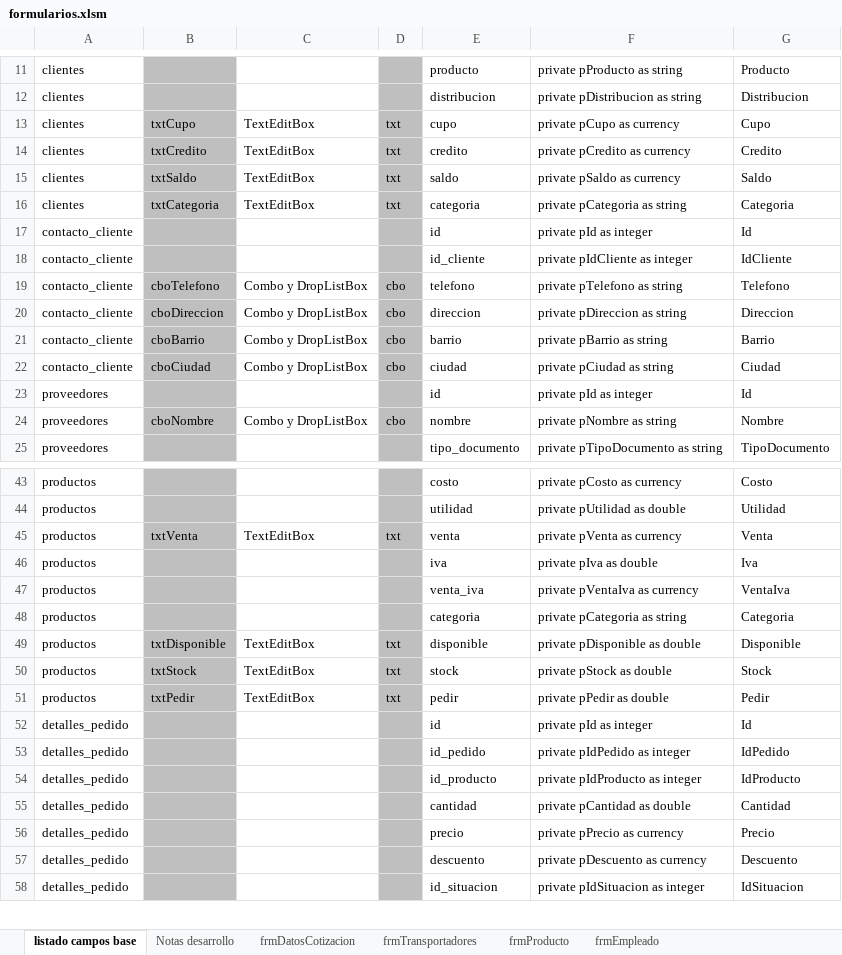
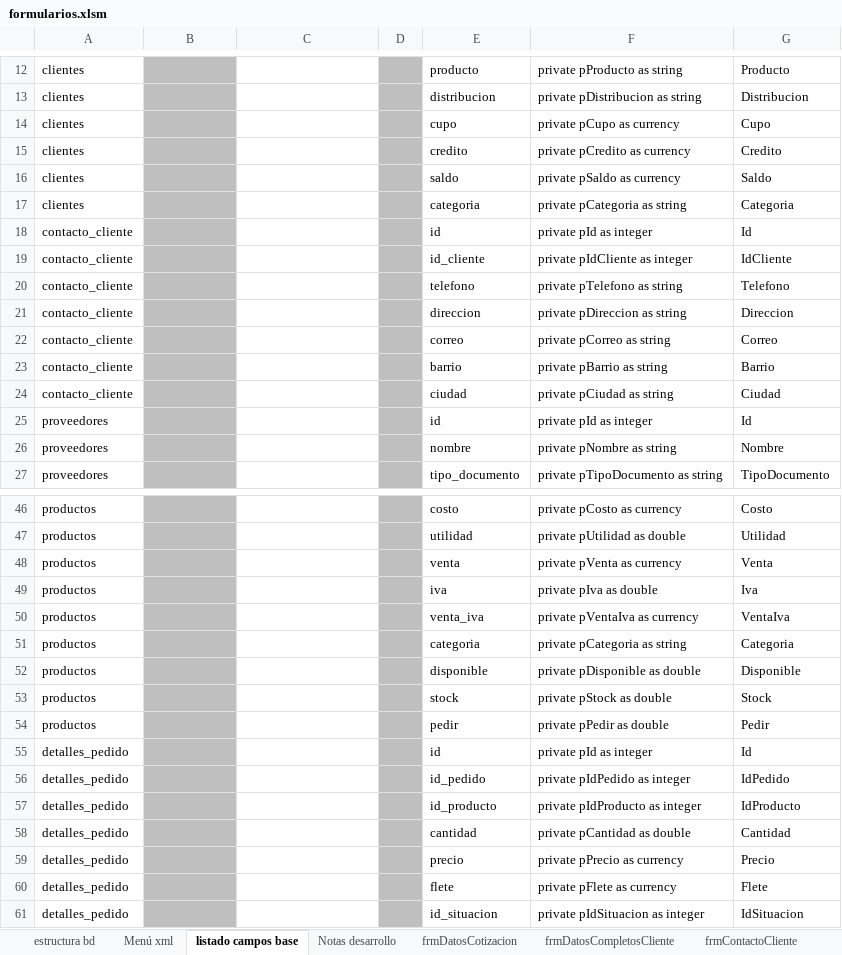
Before and after one commit to jungo89/shilohtex, an Excel workbook: formularios.xlsm, sheet listado campos base, drawn as a sheet; only a part is shown, gaps mark what is left out; values as stored, in another font and other column widths than the file's, no borders; table styles not drawn; addresses are those after the commit; the diff covers the shown part only; the diff names each change by its address in the sheet, - before the commit and + after, or states it on an @@ line.

```diff
--- a/formularios.xlsm (sheet listado campos base)
+++ b/formularios.xlsm (sheet listado campos base)
+sheet tab: estructura bd
+sheet tab: Menú xml
-B14: txtCupo
+B14: (empty)
-C14:C17: TextEditBox
+C14:C17: (empty)
-D14:D17: txt
+D14:D17: (empty)
-B15: txtCredito
+B15: (empty)
-B16: txtSaldo
+B16: (empty)
-B17: txtCategoria
+B17: (empty)
-B20: cboTelefono
+B20: (empty)
-C20:C21: Combo y DropListBox
+C20:C21: (empty)
-D20:D21: cbo
+D20:D21: (empty)
-B21: cboDireccion
+B21: (empty)
+row 22: contacto_cliente |  |  |  | correo | private pCorreo as string | Correo
-B23: cboBarrio
+B23: (empty)
-C23:C24: Combo y DropListBox
+C23:C24: (empty)
-D23:D24: cbo
+D23:D24: (empty)
-B24: cboCiudad
+B24: (empty)
-B26: cboNombre
+B26: (empty)
-C26: Combo y DropListBox
+C26: (empty)
-D26: cbo
+D26: (empty)
-B48: txtVenta
+B48: (empty)
-C48: TextEditBox
+C48: (empty)
-D48: txt
+D48: (empty)
-B52: txtDisponible
+B52: (empty)
-C52:C54: TextEditBox
+C52:C54: (empty)
-D52:D54: txt
+D52:D54: (empty)
-B53: txtStock
+B53: (empty)
-B54: txtPedir
+B54: (empty)
-E60: descuento
+E60: flete
-F60: private pDescuento as currency
+F60: private pFlete as currency
-G60: Descuento
+G60: Flete
```
Also changed, not shown: 3 added rows and 18 edited cells elsewhere in this sheet, sheet frmDatosCompletosCliente, other sheet tabs, charts or pictures, Nvo_cotizador.xlsm, 5 other files.
